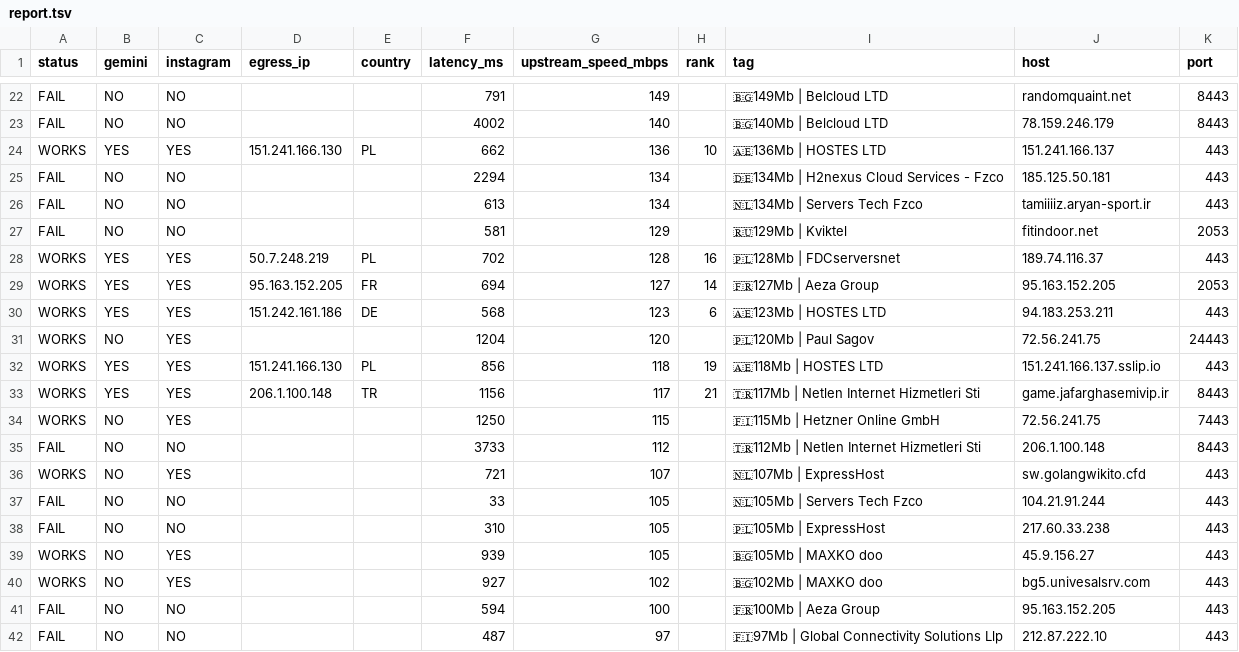
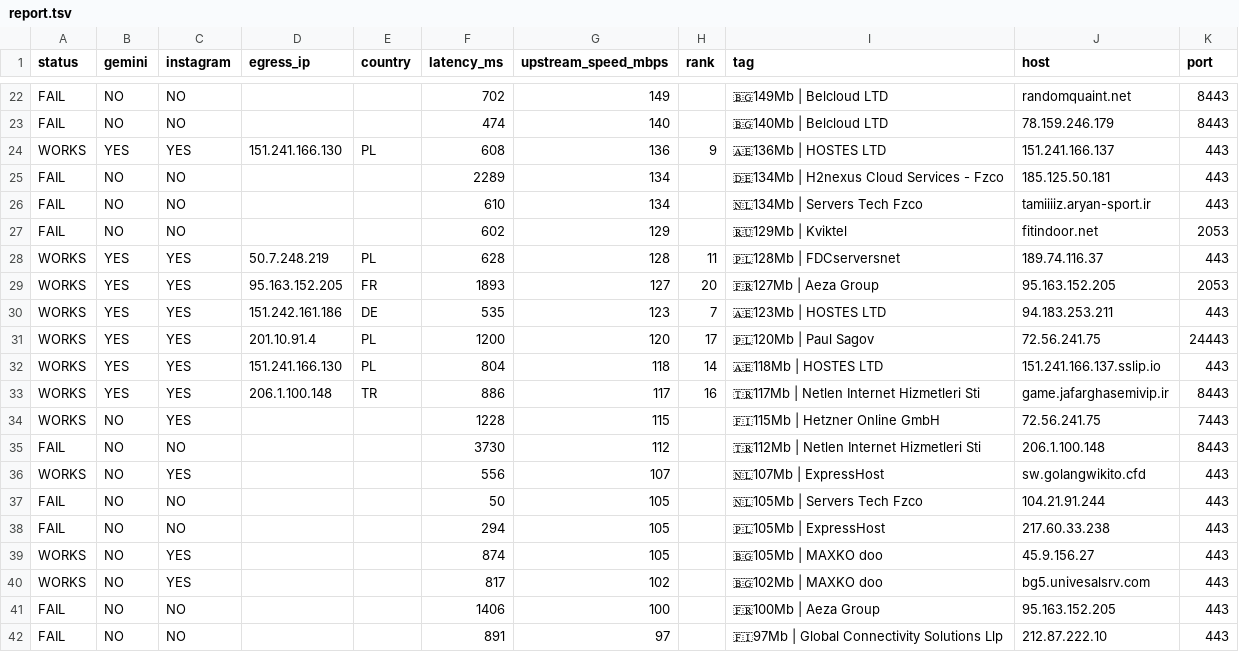
Before and after one commit to StarLordKarma/v2rayn-auto-subscription, a TSV file: report.tsv, drawn as a sheet; only a part is shown, gaps mark what is left out; the diff covers the shown part only; the diff names each change by its address in the sheet, - before the commit and + after, or states it on an @@ line.

```diff
--- a/report.tsv
+++ b/report.tsv
-F22 (latency_ms): 791
+F22 (latency_ms): 702
-F23 (latency_ms): 4002
+F23 (latency_ms): 474
-F24 (latency_ms): 662
+F24 (latency_ms): 608
-H24 (rank): 10
+H24 (rank): 9
-F25 (latency_ms): 2294
+F25 (latency_ms): 2289
-F26 (latency_ms): 613
+F26 (latency_ms): 610
-F27 (latency_ms): 581
+F27 (latency_ms): 602
-F28 (latency_ms): 702
+F28 (latency_ms): 628
-H28 (rank): 16
+H28 (rank): 11
-F29 (latency_ms): 694
+F29 (latency_ms): 1893
-H29 (rank): 14
+H29 (rank): 20
-F30 (latency_ms): 568
+F30 (latency_ms): 535
-H30 (rank): 6
+H30 (rank): 7
-B31 (gemini): NO
+B31 (gemini): YES
-D31 (egress_ip): (empty)
+D31 (egress_ip): 201.10.91.4
-E31 (country): (empty)
+E31 (country): PL
-F31 (latency_ms): 1204
+F31 (latency_ms): 1200
-H31 (rank): (empty)
+H31 (rank): 17
-F32 (latency_ms): 856
+F32 (latency_ms): 804
-H32 (rank): 19
+H32 (rank): 14
-F33 (latency_ms): 1156
+F33 (latency_ms): 886
-H33 (rank): 21
+H33 (rank): 16
-F34 (latency_ms): 1250
+F34 (latency_ms): 1228
-F35 (latency_ms): 3733
+F35 (latency_ms): 3730
-F36 (latency_ms): 721
+F36 (latency_ms): 556
-F37 (latency_ms): 33
+F37 (latency_ms): 50
-F38 (latency_ms): 310
+F38 (latency_ms): 294
-F39 (latency_ms): 939
+F39 (latency_ms): 874
-F40 (latency_ms): 927
+F40 (latency_ms): 817
-F41 (latency_ms): 594
+F41 (latency_ms): 1406
-F42 (latency_ms): 487
+F42 (latency_ms): 891
```
Also changed, not shown: 4 added rows, 4 removed rows and 64 edited cells elsewhere in this file, 2 other files.
